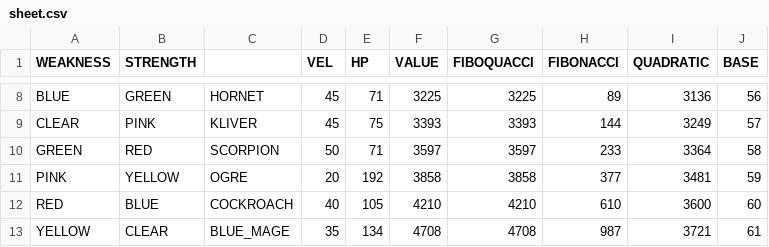
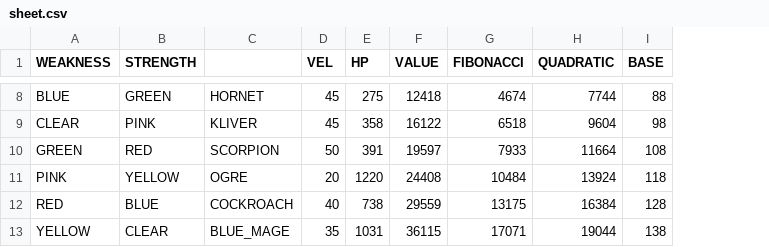
Before and after one commit to uspgamedev/path-of-the-wicked, a CSV file: sheet.csv, drawn as a sheet; only a part is shown, gaps mark what is left out; removed rows and columns are numbered as before the commit, all else as after; the diff covers the shown part only; the diff names each change by its address in the sheet, - before the commit and + after, or states it on an @@ line.

```diff
--- a/sheet.csv
+++ b/sheet.csv
-column G (FIBOQUACCI), rows 8-13: 3225 | 3393 | 3597 | 3858 | 4210 | 4708
-E8 (HP): 71
+E8 (HP): 275
-F8 (VALUE): 3225
+F8 (VALUE): 12418
-G8 (FIBONACCI): 89
+G8 (FIBONACCI): 4674
-H8 (QUADRATIC): 3136
+H8 (QUADRATIC): 7744
-I8 (BASE): 56
+I8 (BASE): 88
-E9 (HP): 75
+E9 (HP): 358
-F9 (VALUE): 3393
+F9 (VALUE): 16122
-G9 (FIBONACCI): 144
+G9 (FIBONACCI): 6518
-H9 (QUADRATIC): 3249
+H9 (QUADRATIC): 9604
-I9 (BASE): 57
+I9 (BASE): 98
-E10 (HP): 71
+E10 (HP): 391
-F10 (VALUE): 3597
+F10 (VALUE): 19597
-G10 (FIBONACCI): 233
+G10 (FIBONACCI): 7933
-H10 (QUADRATIC): 3364
+H10 (QUADRATIC): 11664
-I10 (BASE): 58
+I10 (BASE): 108
-E11 (HP): 192
+E11 (HP): 1220
-F11 (VALUE): 3858
+F11 (VALUE): 24408
-G11 (FIBONACCI): 377
+G11 (FIBONACCI): 10484
-H11 (QUADRATIC): 3481
+H11 (QUADRATIC): 13924
-I11 (BASE): 59
+I11 (BASE): 118
-E12 (HP): 105
+E12 (HP): 738
-F12 (VALUE): 4210
+F12 (VALUE): 29559
-G12 (FIBONACCI): 610
+G12 (FIBONACCI): 13175
-H12 (QUADRATIC): 3600
+H12 (QUADRATIC): 16384
-I12 (BASE): 60
+I12 (BASE): 128
-E13 (HP): 134
+E13 (HP): 1031
-F13 (VALUE): 4708
+F13 (VALUE): 36115
-G13 (FIBONACCI): 987
+G13 (FIBONACCI): 17071
-H13 (QUADRATIC): 3721
+H13 (QUADRATIC): 19044
-I13 (BASE): 61
+I13 (BASE): 138
```
Also changed, not shown: 95 edited cells elsewhere in this file, 13 other files.
